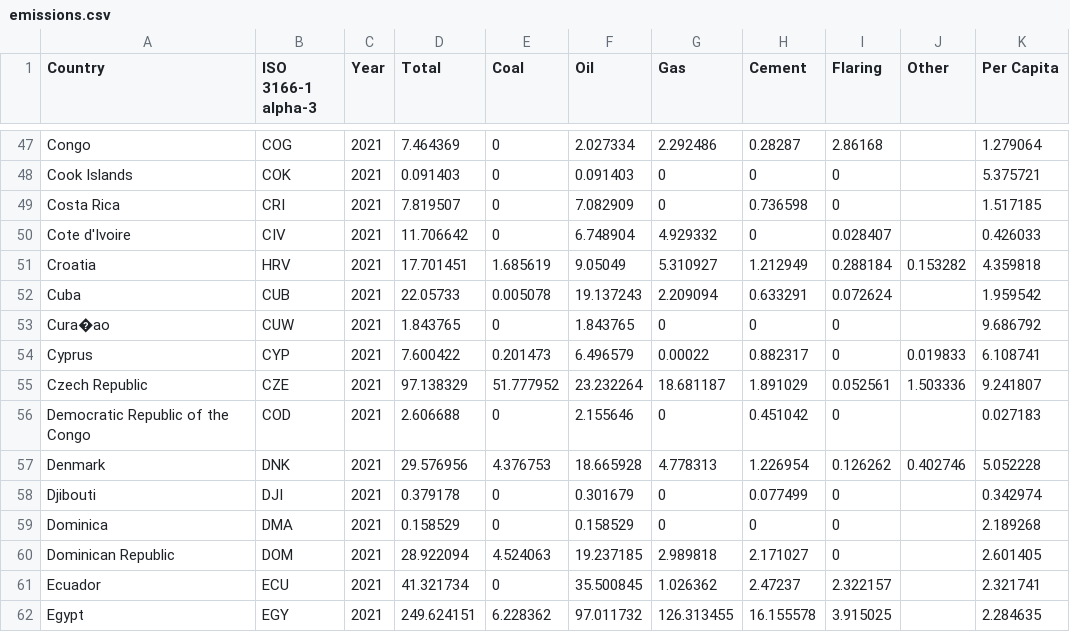
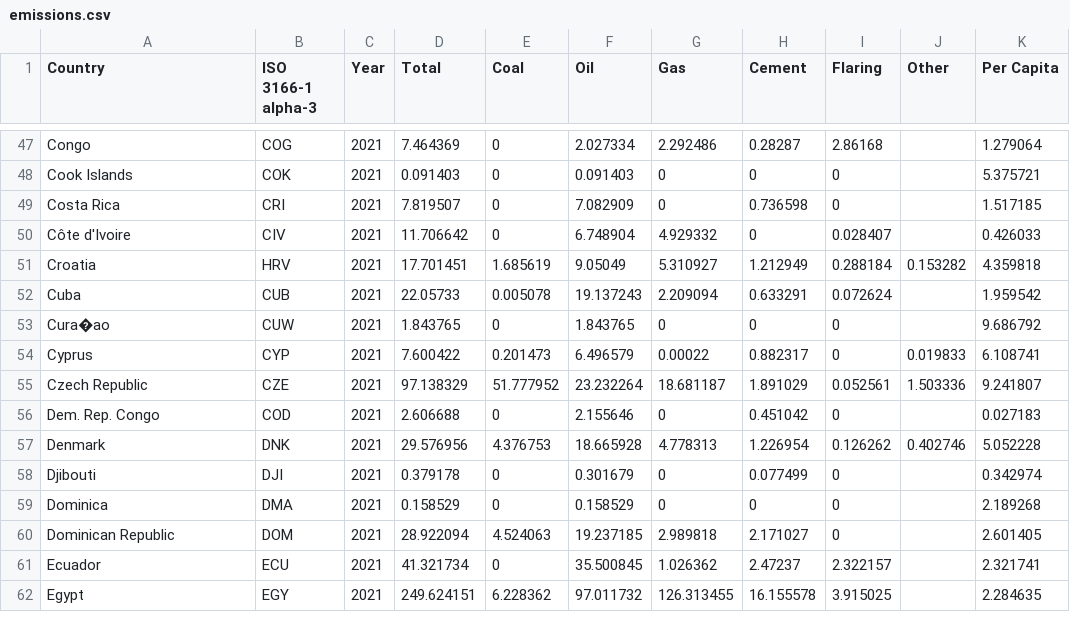
Before and after one commit to difern1/FIT3179, a CSV file: emissions.csv, drawn as a sheet; only a part is shown, gaps mark what is left out.

Commit message:
Add files via upload

```diff
--- a/emissions.csv
+++ b/emissions.csv
@@ -49,3 +49,3 @@ Cook Islands,COK,2021,0.091403,0,0.091403,0,0,0,,5.375721
 Costa Rica,CRI,2021,7.819507,0,7.082909,0,0.736598,0,,1.517185
-Cote d'Ivoire,CIV,2021,11.706642,0,6.748904,4.929332,0,0.028407,,0.426033
+Côte d'Ivoire,CIV,2021,11.706642,0,6.748904,4.929332,0,0.028407,,0.426033
 Croatia,HRV,2021,17.701451,1.685619,9.05049,5.310927,1.212949,0.288184,0.153282,4.359818
@@ -55,3 +55,3 @@ Cyprus,CYP,2021,7.600422,0.201473,6.496579,0.00022,0.882317,0,0.019833,6.108741
 Czech Republic,CZE,2021,97.138329,51.777952,23.232264,18.681187,1.891029,0.052561,1.503336,9.241807
-Democratic Republic of the Congo,COD,2021,2.606688,0,2.155646,0,0.451042,0,,0.027183
+Dem. Rep. Congo,COD,2021,2.606688,0,2.155646,0,0.451042,0,,0.027183
 Denmark,DNK,2021,29.576956,4.376753,18.665928,4.778313,1.226954,0.126262,0.402746,5.052228
```
